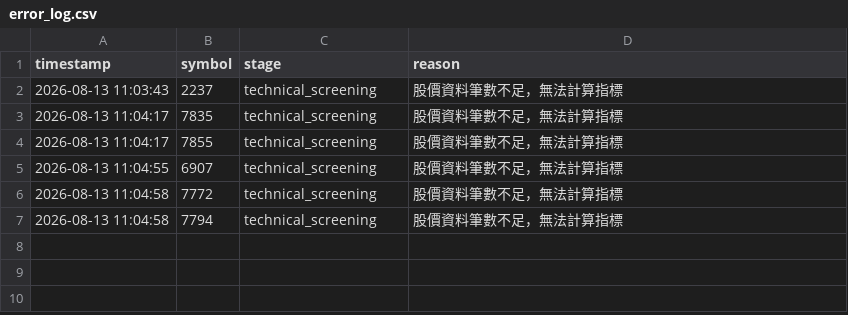
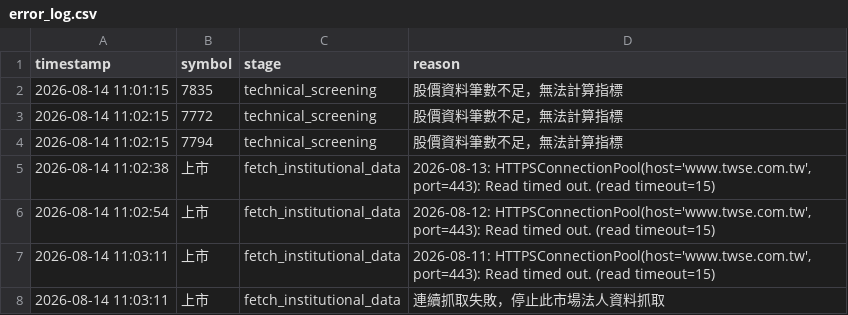
Before and after one commit to ScoppenLin/CandyTWStock, a CSV file: logs/error_log.csv, drawn as a sheet.

```diff
--- a/logs/error_log.csv
+++ b/logs/error_log.csv
@@ -1,7 +1,8 @@
 timestamp,symbol,stage,reason
-2026-08-13 11:03:43,2237,technical_screening,股價資料筆數不足，無法計算指標
-2026-08-13 11:04:17,7835,technical_screening,股價資料筆數不足，無法計算指標
-2026-08-13 11:04:17,7855,technical_screening,股價資料筆數不足，無法計算指標
-2026-08-13 11:04:55,6907,technical_screening,股價資料筆數不足，無法計算指標
-2026-08-13 11:04:58,7772,technical_screening,股價資料筆數不足，無法計算指標
-2026-08-13 11:04:58,7794,technical_screening,股價資料筆數不足，無法計算指標
+2026-08-14 11:01:15,7835,technical_screening,股價資料筆數不足，無法計算指標
+2026-08-14 11:02:15,7772,technical_screening,股價資料筆數不足，無法計算指標
+2026-08-14 11:02:15,7794,technical_screening,股價資料筆數不足，無法計算指標
+2026-08-14 11:02:38,上市,fetch_institutional_data,"2026-08-13: HTTPSConnectionPool(host='www.twse.com.tw', port=443): Read timed out. (read timeout=15)"
+2026-08-14 11:02:54,上市,fetch_institutional_data,"2026-08-12: HTTPSConnectionPool(host='www.twse.com.tw', port=443): Read timed out. (read timeout=15)"
+2026-08-14 11:03:11,上市,fetch_institutional_data,"2026-08-11: HTTPSConnectionPool(host='www.twse.com.tw', port=443): Read timed out. (read timeout=15)"
+2026-08-14 11:03:11,上市,fetch_institutional_data,連續抓取失敗，停止此市場法人資料抓取
```
Also changed, not shown: output/screening_result.csv, 5 other files.
